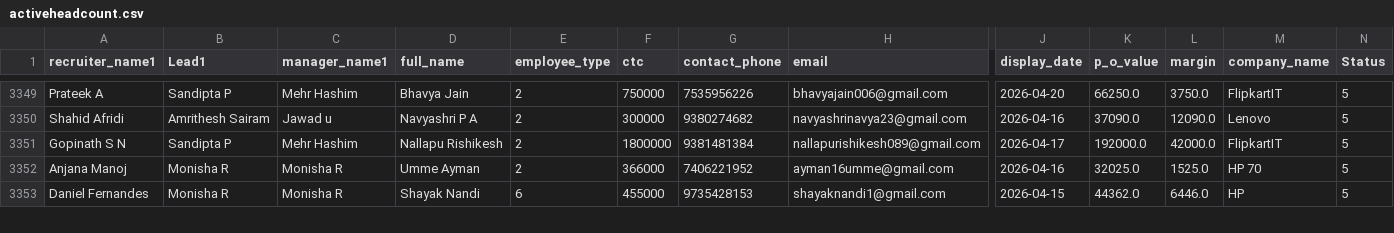
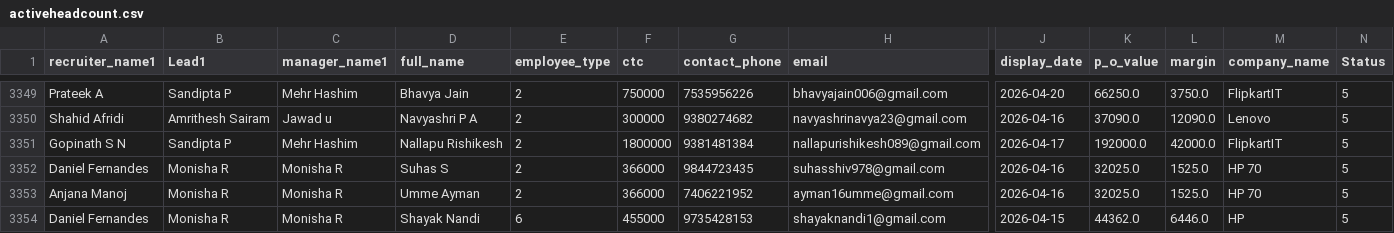
Before and after one commit to mdashiquekhanwork009-maker/CEO-Dashboard, a CSV file: data/activeheadcount.csv, drawn as a sheet; only a part is shown, gaps mark what is left out; rows hold the shown columns only; the diff names each change by its address in the sheet, - before the commit and + after, or states it on an @@ line.

```diff
--- a/data/activeheadcount.csv
+++ b/data/activeheadcount.csv
+row 3352: Daniel Fernandes | Monisha R | Monisha R | Suhas S | 2 | 366000 | 9844723435 | suhasshiv978@gmail.com | 2026-04-16 | 32025.0 | 1525.0 | HP 70 | 5
```
Also changed, not shown: data/onboarding_data.csv, 1 other file.
